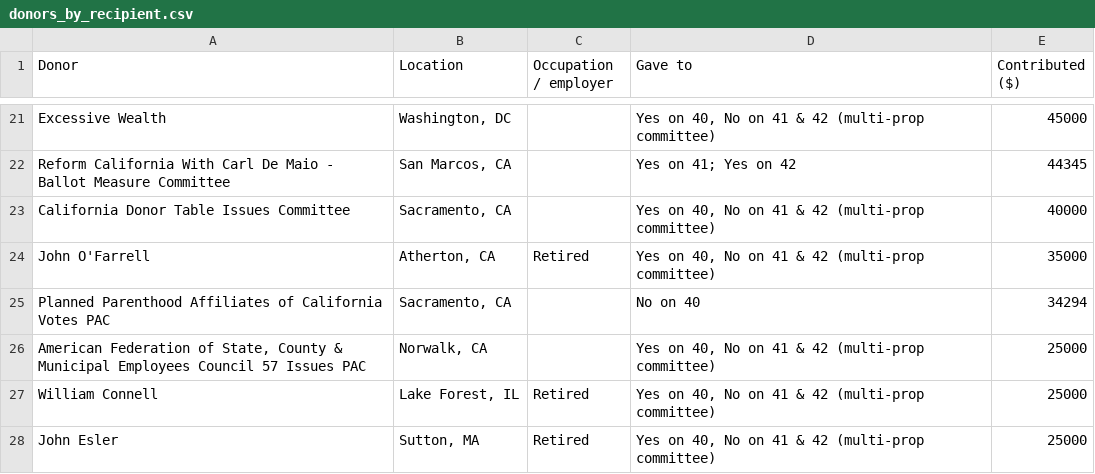
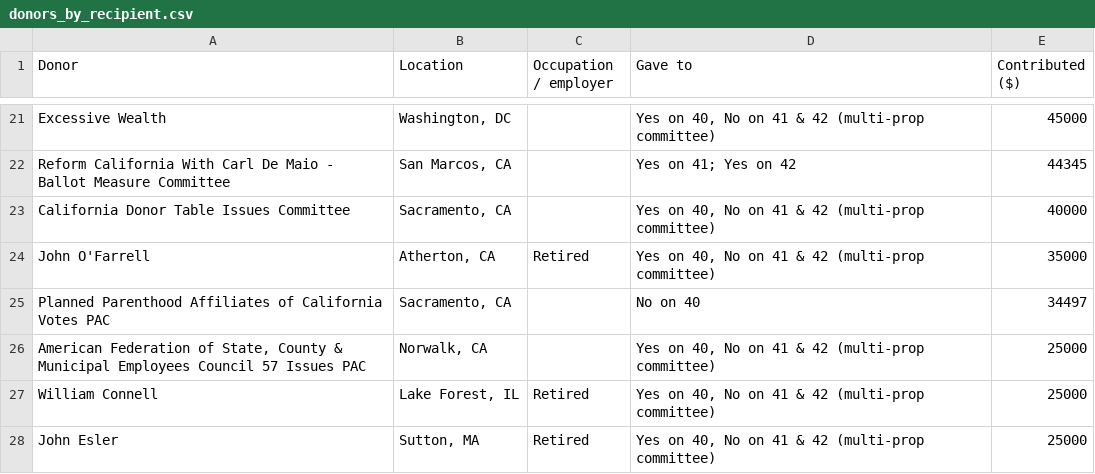
Before and after one commit to lukeharold/prop40-campaign-finance, a CSV file: output/donors_by_recipient.csv, drawn as a sheet; only a part is shown, gaps mark what is left out.

```diff
--- a/output/donors_by_recipient.csv
+++ b/output/donors_by_recipient.csv
@@ -24,3 +24,3 @@ California Donor Table Issues Committee,"Sacramento, CA",,"Yes on 40, No on 41 &
 John O'Farrell,"Atherton, CA",Retired,"Yes on 40, No on 41 & 42 (multi-prop committee)",35000
-Planned Parenthood Affiliates of California Votes PAC,"Sacramento, CA",,No on 40,34294
+Planned Parenthood Affiliates of California Votes PAC,"Sacramento, CA",,No on 40,34497
 "American Federation of State, County & Municipal Employees Council 57 Issues PAC","Norwalk, CA",,"Yes on 40, No on 41 & 42 (multi-prop committee)",25000
```
Also changed, not shown: output/prop40_contributions.csv, 6 other files.
